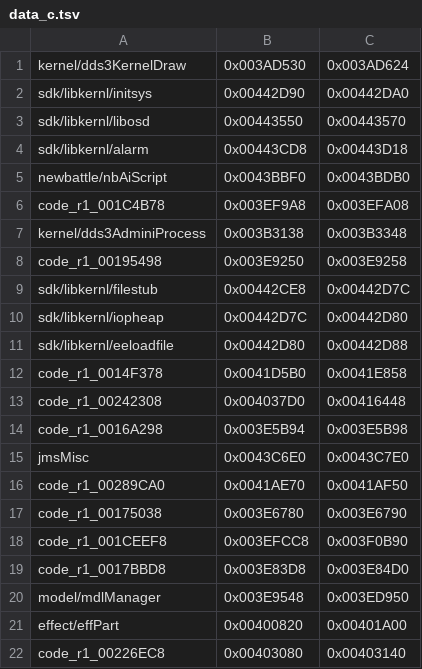
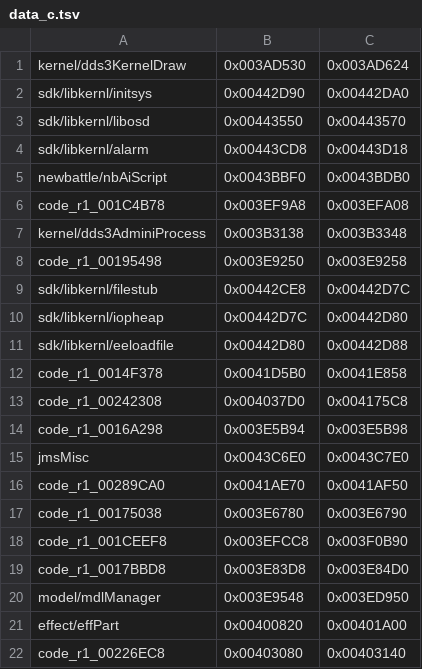
Before and after one commit to Megami-Decomps/raidou-decomp, a TSV file: config/raidou1/data_c.tsv, drawn as a sheet.

Commit message:
Define the Raidou 1 effect editor's own menus in C

```diff
--- a/config/raidou1/data_c.tsv
+++ b/config/raidou1/data_c.tsv
@@ -12,3 +12,3 @@ sdk/libkernl/eeloadfile	0x00442D80	0x00442D88
 code_r1_0014F378	0x0041D5B0	0x0041E858
-code_r1_00242308	0x004037D0	0x00416448
+code_r1_00242308	0x004037D0	0x004175C8
 code_r1_0016A298	0x003E5B94	0x003E5B98
```
Also changed, not shown: 3 other files.
